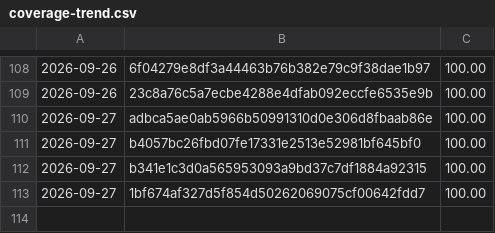
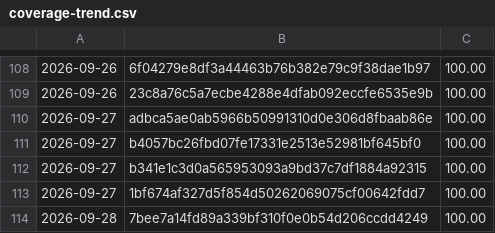
Before and after one commit to Danathar/sensi, a CSV file: coverage-trend.csv, drawn as a sheet; only a part is shown, gaps mark what is left out; the diff names each change by its address in the sheet, - before the commit and + after, or states it on an @@ line.

```diff
--- a/coverage-trend.csv
+++ b/coverage-trend.csv
+row 114: 2026-09-28 | 7bee7a14fd89a339bf310f0e0b54d206ccdd4249 | 100.00
```
